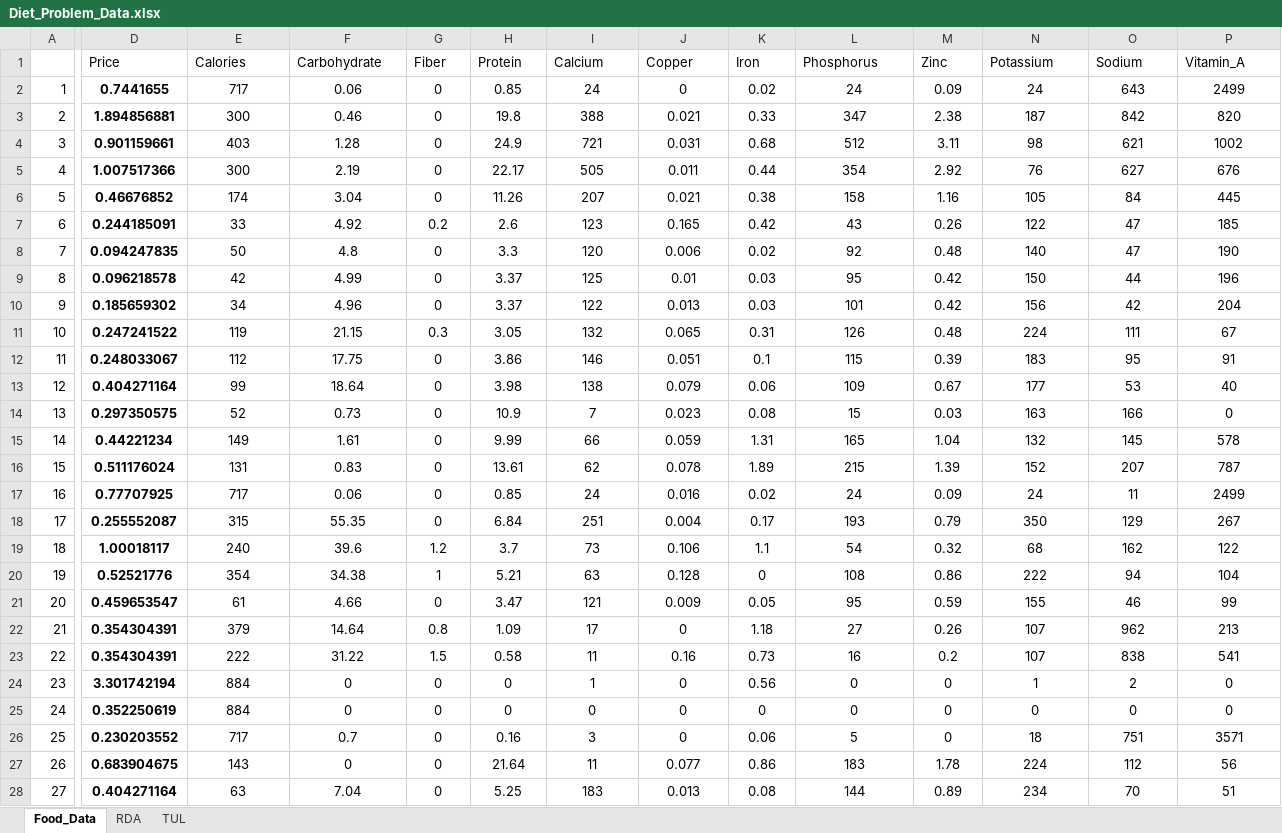
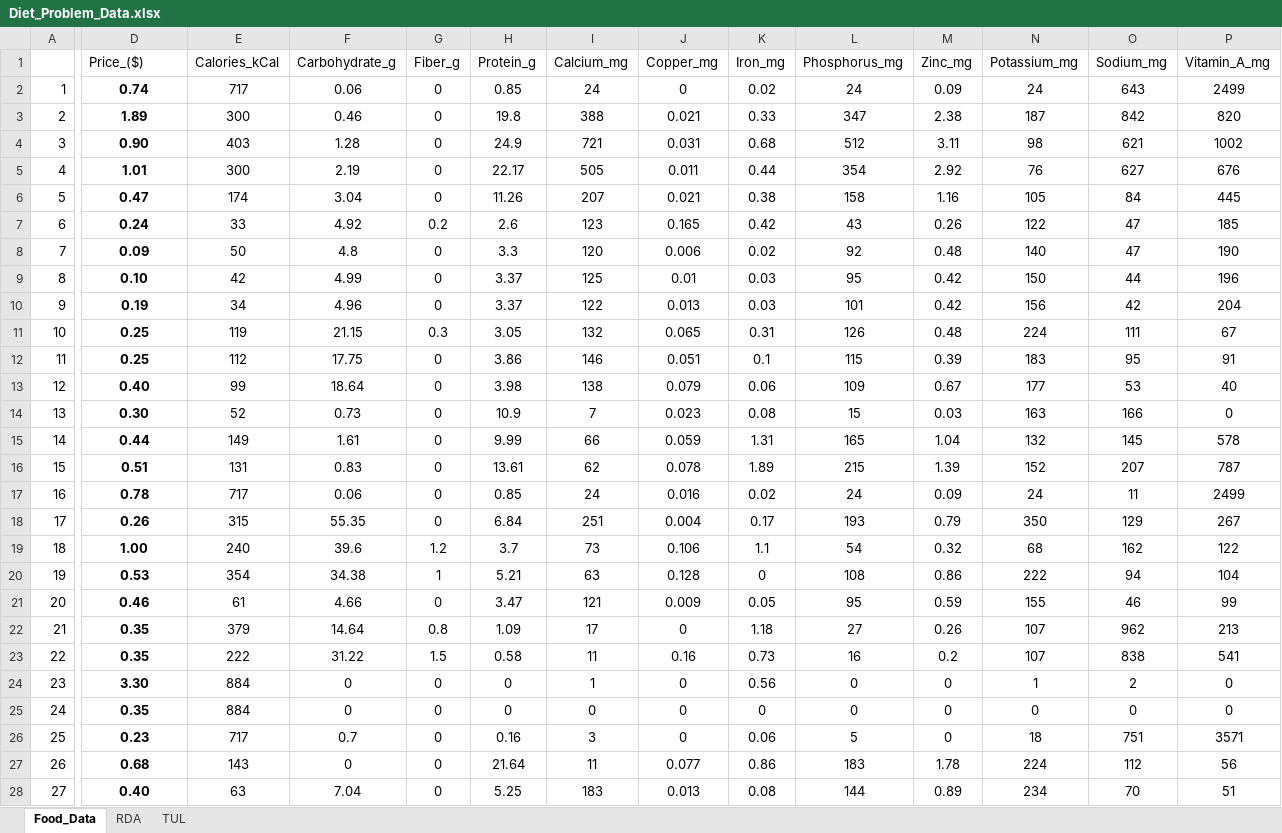
Before and after one commit to dan-a-iancu/airm, an Excel workbook: Diet_Problem/Diet_Problem_Data.xlsx, sheet Food_Data, drawn as a sheet; only a part is shown, gaps mark what is left out; values as stored, in another font and other column widths than the file's, no borders; the diff covers the shown part only; the diff names each change by its address in the sheet, - before the commit and + after, or states it on an @@ line.

```diff
--- a/Diet_Problem/Diet_Problem_Data.xlsx (sheet Food_Data)
+++ b/Diet_Problem/Diet_Problem_Data.xlsx (sheet Food_Data)
-D1: Price
+D1: Price_($)
-E1: Calories
+E1: Calories_kCal
-F1: Carbohydrate
+F1: Carbohydrate_g
-G1: Fiber
+G1: Fiber_g
-H1: Protein
+H1: Protein_g
-I1: Calcium
+I1: Calcium_mg
-J1: Copper
+J1: Copper_mg
-K1: Iron
+K1: Iron_mg
-L1: Phosphorus
+L1: Phosphorus_mg
-M1: Zinc
+M1: Zinc_mg
-N1: Potassium
+N1: Potassium_mg
-O1: Sodium
+O1: Sodium_mg
-P1: Vitamin_A
+P1: Vitamin_A_mg
-D2 (Price_($)): 0.7441655
+D2 (Price_($)): 0.74
-D3 (Price_($)): 1.894856881
+D3 (Price_($)): 1.89
-D4 (Price_($)): 0.901159661
+D4 (Price_($)): 0.90
-D5 (Price_($)): 1.007517366
+D5 (Price_($)): 1.01
-D6 (Price_($)): 0.46676852
+D6 (Price_($)): 0.47
-D7 (Price_($)): 0.244185091
+D7 (Price_($)): 0.24
-D8 (Price_($)): 0.094247835
+D8 (Price_($)): 0.09
-D9 (Price_($)): 0.096218578
+D9 (Price_($)): 0.10
-D10 (Price_($)): 0.185659302
+D10 (Price_($)): 0.19
-D11 (Price_($)): 0.247241522
+D11 (Price_($)): 0.25
-D12 (Price_($)): 0.248033067
+D12 (Price_($)): 0.25
-D13 (Price_($)): 0.404271164
+D13 (Price_($)): 0.40
-D14 (Price_($)): 0.297350575
+D14 (Price_($)): 0.30
-D15 (Price_($)): 0.44221234
+D15 (Price_($)): 0.44
-D16 (Price_($)): 0.511176024
+D16 (Price_($)): 0.51
-D17 (Price_($)): 0.77707925
+D17 (Price_($)): 0.78
-D18 (Price_($)): 0.255552087
+D18 (Price_($)): 0.26
-D19 (Price_($)): 1.00018117
+D19 (Price_($)): 1.00
-D20 (Price_($)): 0.52521776
+D20 (Price_($)): 0.53
-D21 (Price_($)): 0.459653547
+D21 (Price_($)): 0.46
-D22:D23 (Price_($)): 0.354304391
+D22:D23 (Price_($)): 0.35
-D24 (Price_($)): 3.301742194
+D24 (Price_($)): 3.30
-D25 (Price_($)): 0.352250619
+D25 (Price_($)): 0.35
-D26 (Price_($)): 0.230203552
+D26 (Price_($)): 0.23
-D27 (Price_($)): 0.683904675
+D27 (Price_($)): 0.68
-D28 (Price_($)): 0.404271164
+D28 (Price_($)): 0.40
```
Also changed, not shown: 52 edited cells elsewhere in this sheet, sheet TUL, sheet RDA, 2 other files.
